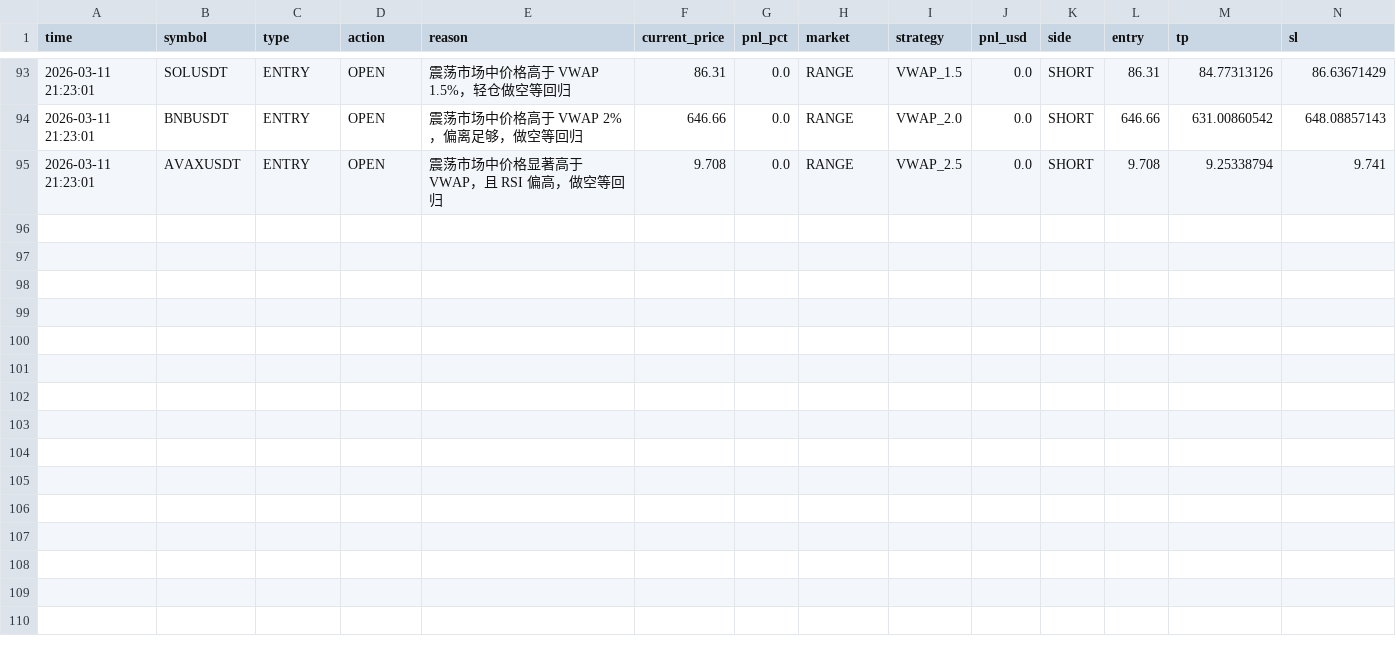
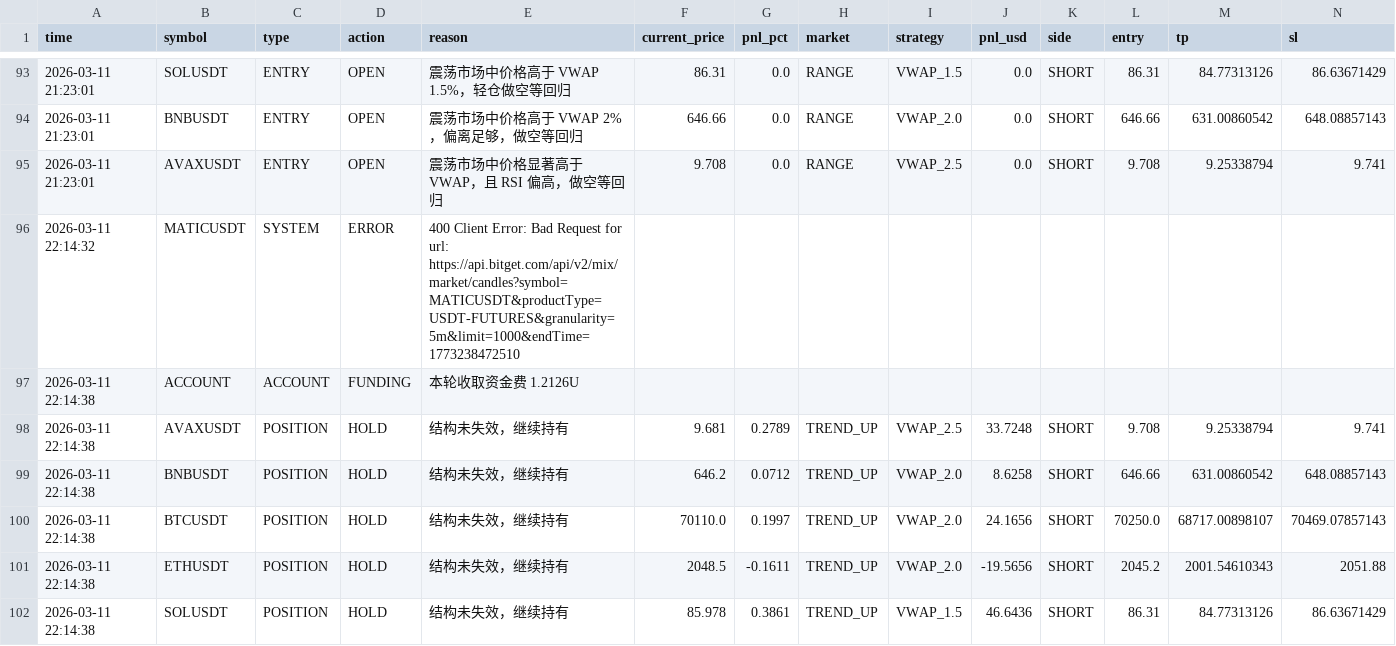
Before and after one commit to jihong0726/Back-Test, a CSV file: reports/decision_log.csv, drawn as a sheet; only a part is shown, gaps mark what is left out; rows hold the shown columns only; the diff names each change by its address in the sheet, - before the commit and + after, or states it on an @@ line.

```diff
--- a/reports/decision_log.csv
+++ b/reports/decision_log.csv
+row 96: 2026-03-11 22:14:32 | MATICUSDT | SYSTEM | ERROR | 400 Client Error: Bad Request for url: https://api.bitget.com/api/v2/mix/market/candles?symbol=MATICUSDT&productType=USDT-FUTURES&granularity=5m&limit=1000&endTime=1773238472510
+row 97: 2026-03-11 22:14:38 | ACCOUNT | ACCOUNT | FUNDING | 本轮收取资金费 1.2126U
+row 98: 2026-03-11 22:14:38 | AVAXUSDT | POSITION | HOLD | 结构未失效，继续持有 | 9.681 | 0.2789 | TREND_UP | VWAP_2.5 | 33.7248 | SHORT | 9.708 | 9.25338794 | 9.741
+row 99: 2026-03-11 22:14:38 | BNBUSDT | POSITION | HOLD | 结构未失效，继续持有 | 646.2 | 0.0712 | TREND_UP | VWAP_2.0 | 8.6258 | SHORT | 646.66 | 631.00860542 | 648.08857143
+row 100: 2026-03-11 22:14:38 | BTCUSDT | POSITION | HOLD | 结构未失效，继续持有 | 70110.0 | 0.1997 | TREND_UP | VWAP_2.0 | 24.1656 | SHORT | 70250.0 | 68717.00898107 | 70469.07857143
+row 101: 2026-03-11 22:14:38 | ETHUSDT | POSITION | HOLD | 结构未失效，继续持有 | 2048.5 | -0.1611 | TREND_UP | VWAP_2.0 | -19.5656 | SHORT | 2045.2 | 2001.54610343 | 2051.88
+row 102: 2026-03-11 22:14:38 | SOLUSDT | POSITION | HOLD | 结构未失效，继续持有 | 85.978 | 0.3861 | TREND_UP | VWAP_1.5 | 46.6436 | SHORT | 86.31 | 84.77313126 | 86.63671429
```
Also changed, not shown: 3 other files.
